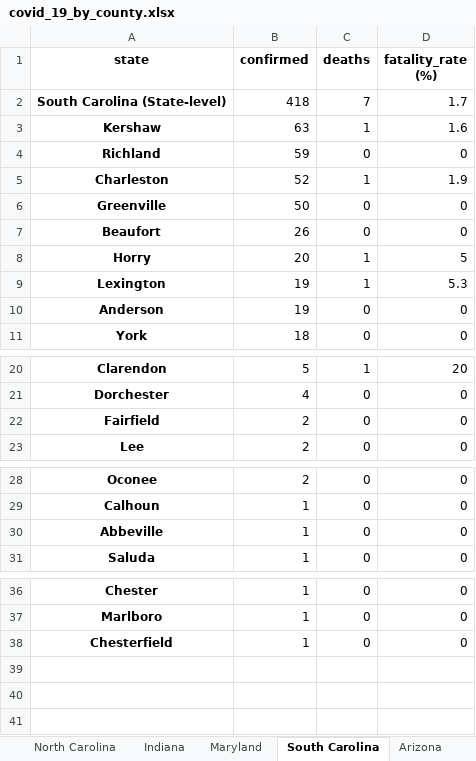
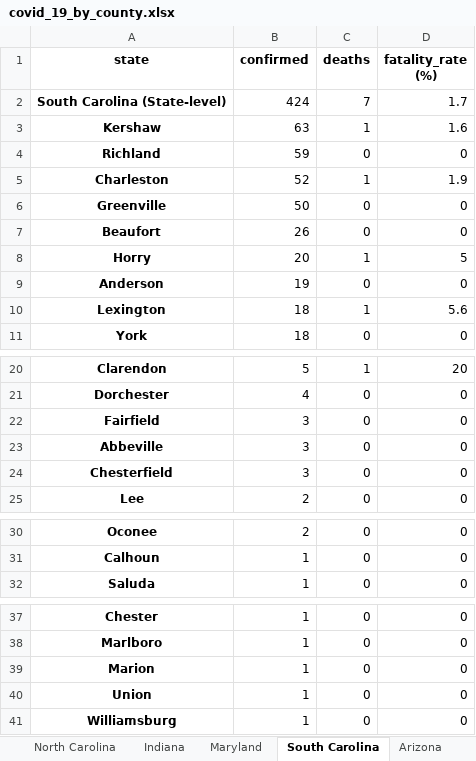
Before and after one commit to apgr0ss/covid19-scraper, an Excel workbook: covid_19_by_county.xlsx, sheet South Carolina, drawn as a sheet; only a part is shown, gaps mark what is left out; values as stored, in another font and other column widths than the file's, no borders; removed rows and columns are numbered as before the commit, all else as after; the diff covers the shown part only; the diff names each change by its address in the sheet, - before the commit and + after, or states it on an @@ line.

```diff
--- a/covid_19_by_county.xlsx (sheet South Carolina)
+++ b/covid_19_by_county.xlsx (sheet South Carolina)
-B2 (confirmed): 418
+B2 (confirmed): 424
-row 9: Lexington | 19 | 1 | 5.3
+row 10: Lexington | 18 | 1 | 5.6
-B22 (confirmed): 2
+B22 (confirmed): 3
+row 23: Abbeville | 3 | 0 | 0
+row 24: Chesterfield | 3 | 0 | 0
-row 30: Abbeville | 1 | 0 | 0
+row 39: Marion | 1 | 0 | 0
+row 40: Union | 1 | 0 | 0
-A41 (state): Chesterfield
+A41 (state): Williamsburg
```
Also changed, not shown: 1 edited cell elsewhere in this sheet, sheet Illinois, sheet Oregon, sheet Pennsylvania, sheet North Carolina, sheet Kentucky, sheet California, 8 more sheets, other sheet tabs, 1 other file.
